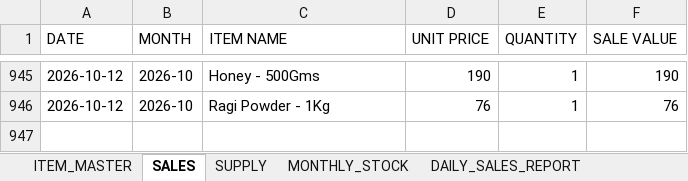
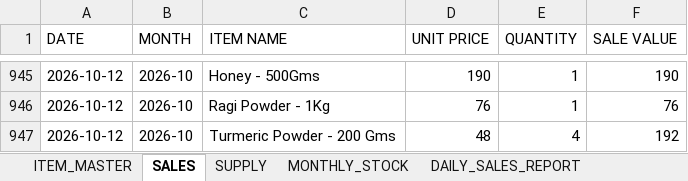
Before and after one commit to suryasai693-lang/daily_sales_website, an Excel workbook: data/sales.xlsx, sheet SALES, drawn as a sheet; only a part is shown, gaps mark what is left out; values as stored, in another font and other column widths than the file's, no borders; the diff names each change by its address in the sheet, - before the commit and + after, or states it on an @@ line.

Commit message:
Update sales.xlsx from DailyStock

```diff
--- a/data/sales.xlsx (sheet SALES)
+++ b/data/sales.xlsx (sheet SALES)
+row 947: 2026-10-12 | 2026-10 | Turmeric Powder - 200 Gms | 48 | 4 | 192
```
Also changed, not shown: sheet DAILY_SALES_REPORT, sheet MONTHLY_STOCK.
